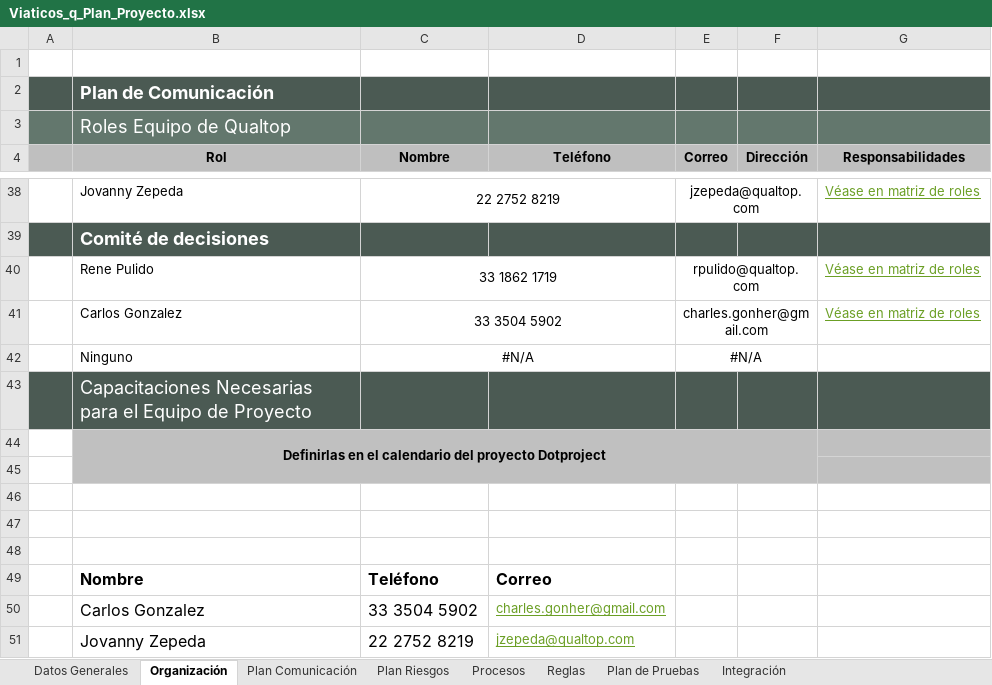
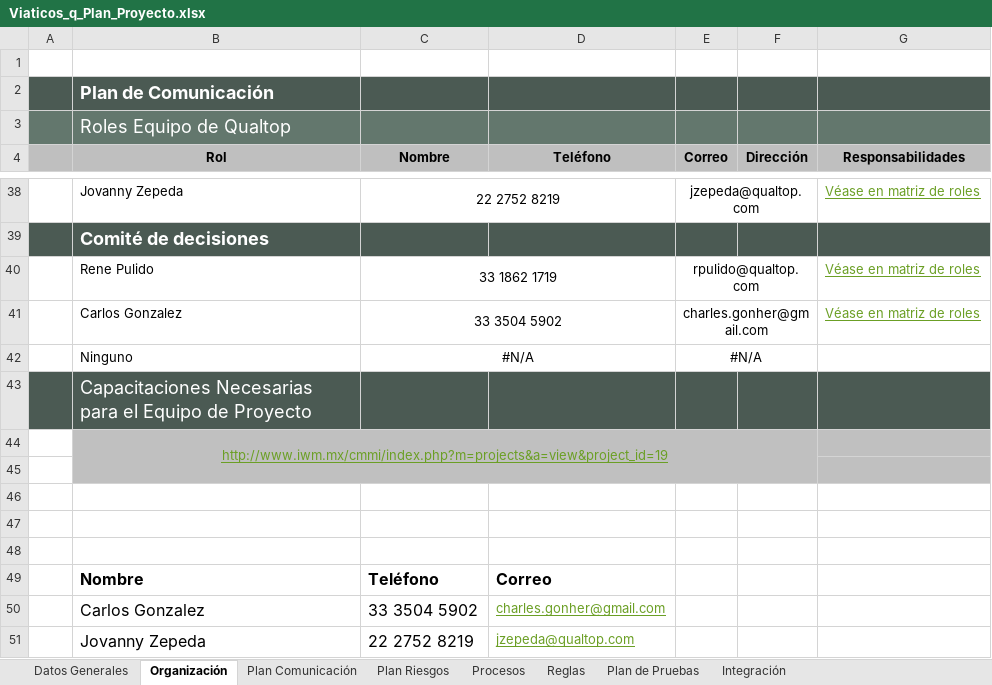
Before and after one commit to CharlsG/IWM, an Excel workbook: Proyectos/Activos/Viaticos_q/2. Estimacion y planeacion/2. Plantillas planeacion/Viaticos_q_Plan_Proyecto.xlsx, sheet Organización, drawn as a sheet; only a part is shown, gaps mark what is left out; values as stored, in another font and other column widths than the file's, no borders; charts and pictures not drawn; the diff names each change by its address in the sheet, - before the commit and + after, or states it on an @@ line.

Commit message:
Viaticos_q_Plan de proyectos actualizado

```diff
--- a/Proyectos/Activos/Viaticos_q/2. Estimacion y planeacion/2. Plantillas planeacion/Viaticos_q_Plan_Proyecto.xlsx (sheet Organización)
+++ b/Proyectos/Activos/Viaticos_q/2. Estimacion y planeacion/2. Plantillas planeacion/Viaticos_q_Plan_Proyecto.xlsx (sheet Organización)
-B44 (Rol): Definirlas en el calendario del proyecto Dotproject
+B44 (Rol): http://www.iwm.mx/cmmi/index.php?m=projects&a=view&project_id=19
@@ B44 bold: on → off, underline: off → on, text colour: black → #6B9F25 @@
```
